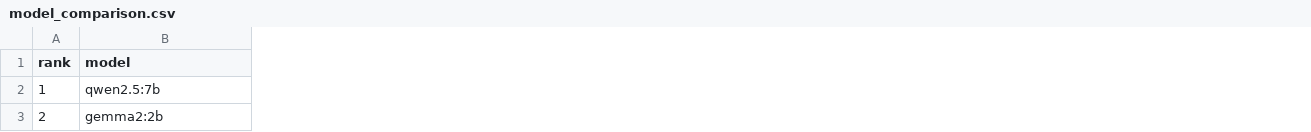
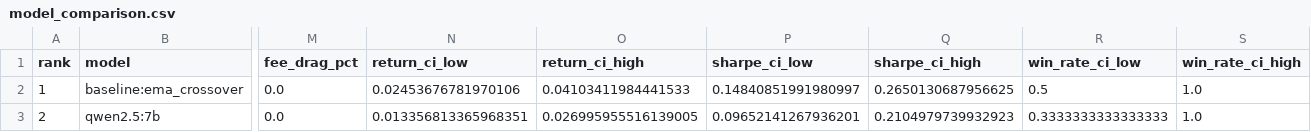
Before and after one commit to sakshyambanjade/neuratrade, a CSV file: artifacts/demo/model_comparison.csv, drawn as a sheet; only a part is shown, gaps mark what is left out; the diff covers the shown part only; the diff names each change by its address in the sheet, - before the commit and + after, or states it on an @@ line.

Commit message:
Improve research rigor, metrics, baselines, and reproducible demo

```diff
--- a/artifacts/demo/model_comparison.csv
+++ b/artifacts/demo/model_comparison.csv
+column M (fee_drag_pct), rows 2-3: 0.0 | 0.0
+column N (return_ci_low), rows 2-3: 0.02453676781970106 | 0.013356813365968351
+column O (return_ci_high), rows 2-3: 0.04103411984441533 | 0.026995955516139005
+column P (sharpe_ci_low), rows 2-3: 0.14840851991980997 | 0.09652141267936201
+column Q (sharpe_ci_high), rows 2-3: 0.2650130687956625 | 0.2104979739932923
+column R (win_rate_ci_low), rows 2-3: 0.5 | 0.3333333333333333
+column S (win_rate_ci_high), rows 2-3: 1.0 | 1.0
-B2 (model): qwen2.5:7b
+B2 (model): baseline:ema_crossover
-B3 (model): gemma2:2b
+B3 (model): qwen2.5:7b
```
Also changed, not shown: 4 added rows and 32 edited cells elsewhere in this file, artifacts/demo/ablation_results.csv, 34 other files.
